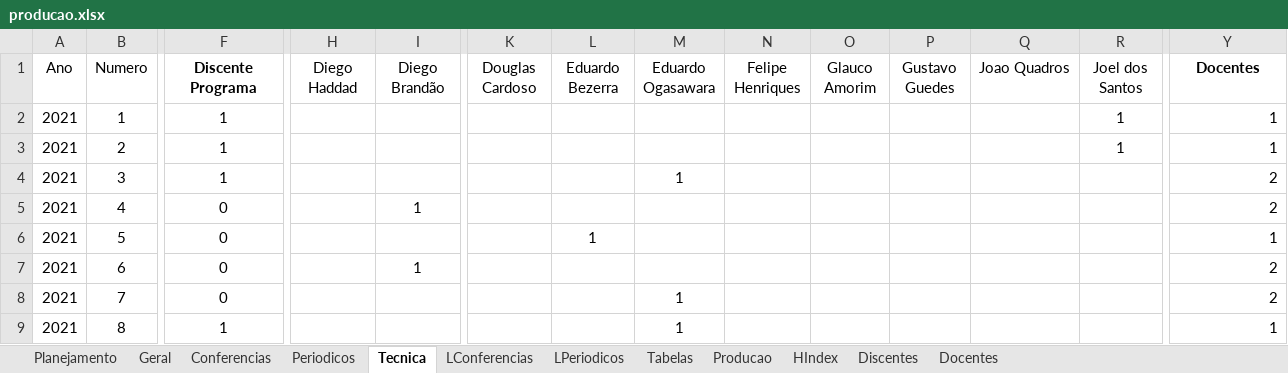
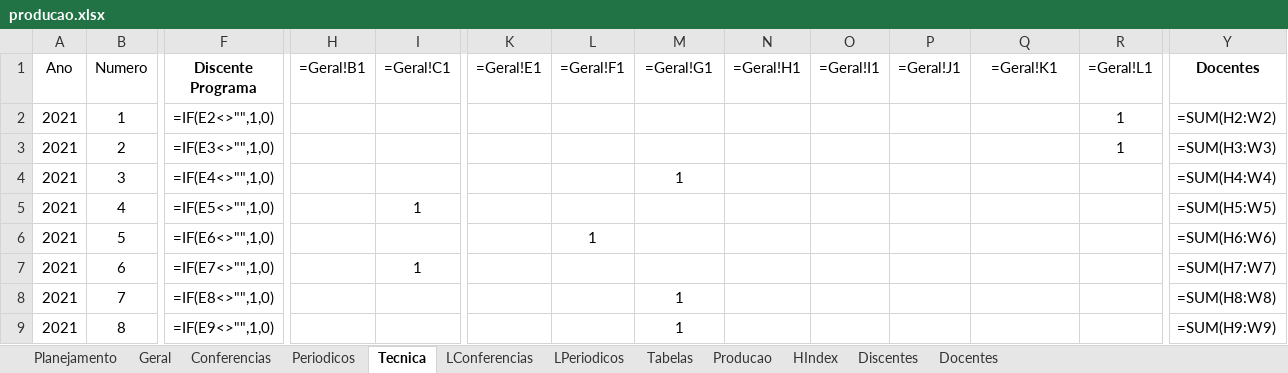
Before and after one commit to AILAB-CEFET-RJ/pondoc, an Excel workbook: source/app/core/producao.xlsx, sheet Tecnica, drawn as a sheet; only a part is shown, gaps mark what is left out; values as stored, in another font and other column widths than the file's, no borders; formulas without a stored value are shown as written; the diff covers the shown part only; the diff names each change by its address in the sheet, - before the commit and + after, or states it on an @@ line.

```diff
--- a/source/app/core/producao.xlsx (sheet Tecnica)
+++ b/source/app/core/producao.xlsx (sheet Tecnica)
-H1: Diego Haddad
+H1: =Geral!B1
-I1: Diego Brandão
+I1: =Geral!C1
-K1: Douglas Cardoso
+K1: =Geral!E1
-L1: Eduardo Bezerra
+L1: =Geral!F1
-M1: Eduardo Ogasawara
+M1: =Geral!G1
-N1: Felipe Henriques
+N1: =Geral!H1
-O1: Glauco Amorim
+O1: =Geral!I1
-P1: Gustavo Guedes
+P1: =Geral!J1
-Q1: Joao Quadros
+Q1: =Geral!K1
-R1: Joel dos Santos
+R1: =Geral!L1
-F2 (Discente Programa): 1
+F2 (Discente Programa): =IF(E2<>"",1,0)
-Y2 (Docentes): 1
+Y2 (Docentes): =SUM(H2:W2)
-F3 (Discente Programa): 1
+F3 (Discente Programa): =IF(E3<>"",1,0)
-Y3 (Docentes): 1
+Y3 (Docentes): =SUM(H3:W3)
-F4 (Discente Programa): 1
+F4 (Discente Programa): =IF(E4<>"",1,0)
-Y4 (Docentes): 2
+Y4 (Docentes): =SUM(H4:W4)
-F5 (Discente Programa): 0
+F5 (Discente Programa): =IF(E5<>"",1,0)
-Y5 (Docentes): 2
+Y5 (Docentes): =SUM(H5:W5)
-F6 (Discente Programa): 0
+F6 (Discente Programa): =IF(E6<>"",1,0)
-Y6 (Docentes): 1
+Y6 (Docentes): =SUM(H6:W6)
-F7 (Discente Programa): 0
+F7 (Discente Programa): =IF(E7<>"",1,0)
-Y7 (Docentes): 2
+Y7 (Docentes): =SUM(H7:W7)
-F8 (Discente Programa): 0
+F8 (Discente Programa): =IF(E8<>"",1,0)
-Y8 (Docentes): 2
+Y8 (Docentes): =SUM(H8:W8)
-F9 (Discente Programa): 1
+F9 (Discente Programa): =IF(E9<>"",1,0)
-Y9 (Docentes): 1
+Y9 (Docentes): =SUM(H9:W9)
```
Also changed, not shown: 5 edited cells elsewhere in this sheet, sheet Conferencias, sheet LPeriodicos, sheet Planejamento, sheet Geral, sheet Periodicos, sheet LConferencias, 2 more sheets, charts or pictures, 7 other files.
